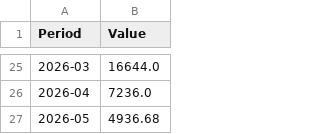
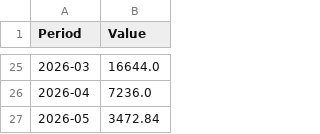
Before and after one commit to ankit-srivastava-vertex/Analysis, a CSV file: data/india_macro/fpi_debt.csv, drawn as a sheet; only a part is shown, gaps mark what is left out.

```diff
--- a/data/india_macro/fpi_debt.csv
+++ b/data/india_macro/fpi_debt.csv
@@ -26,2 +26,2 @@ Period,Value
 2026-04,7236.0
-2026-05,4936.68
+2026-05,3472.84
```
Also changed, not shown: data/india_macro/fpi_equity.csv.
